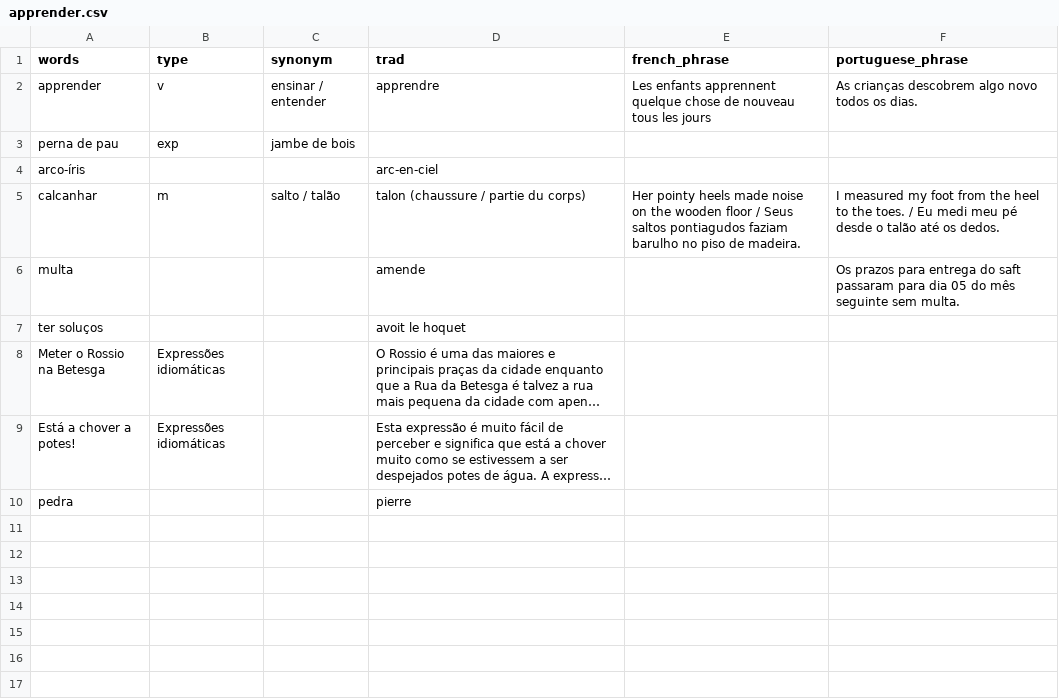
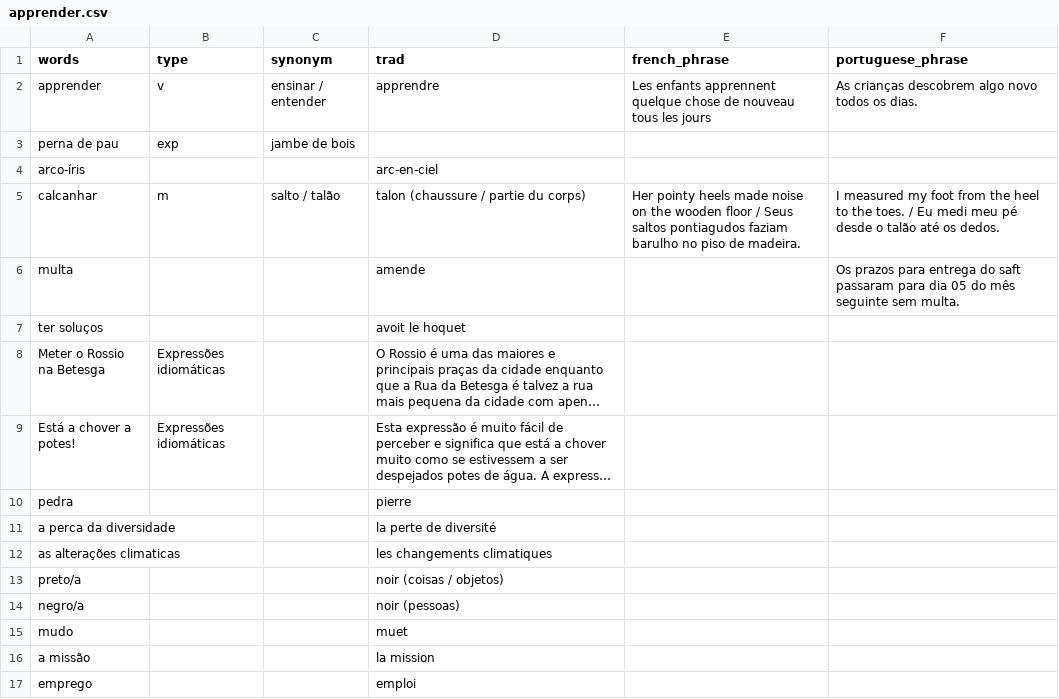
Before and after one commit to vidaruamarcosportugal/vidaruamarcosportugal.github.io, a CSV file: _data/apprender.csv, drawn as a sheet; long unchanged cells end in …; the diff names each change by its address in the sheet, - before the commit and + after, or states it on an @@ line.

Commit message:
new portuguese vocab

```diff
--- a/_data/apprender.csv
+++ b/_data/apprender.csv
+row 11: a perca da diversidade |  |  | la perte de diversité
+row 12: as alterações climaticas |  |  | les changements climatiques
+row 13: preto/a |  |  | noir (coisas / objetos)
+row 14: negro/a |  |  | noir (pessoas)
+row 15: mudo |  |  | muet
+row 16: a missão |  |  | la mission
+row 17: emprego |  |  | emploi
```
